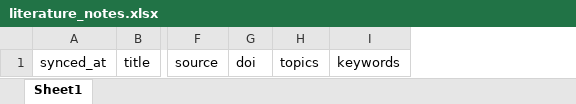
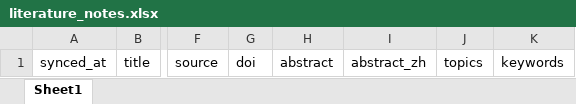
Before and after one commit to martinax0331yj/Notion-Zotero-Literature-Workflow, an Excel workbook: exports/literature_notes.xlsx, sheet Sheet1, drawn as a sheet; only a part is shown, gaps mark what is left out; values as stored, in another font and other column widths than the file's, no borders; the diff names each change by its address in the sheet, - before the commit and + after, or states it on an @@ line.

Commit message:
update translated notion exports 2026-06-26T14:03:17

```diff
--- a/exports/literature_notes.xlsx (sheet Sheet1)
+++ b/exports/literature_notes.xlsx (sheet Sheet1)
+column H, row 1: abstract
+column I, row 1: abstract_zh
```
Also changed, not shown: 3 other files.
